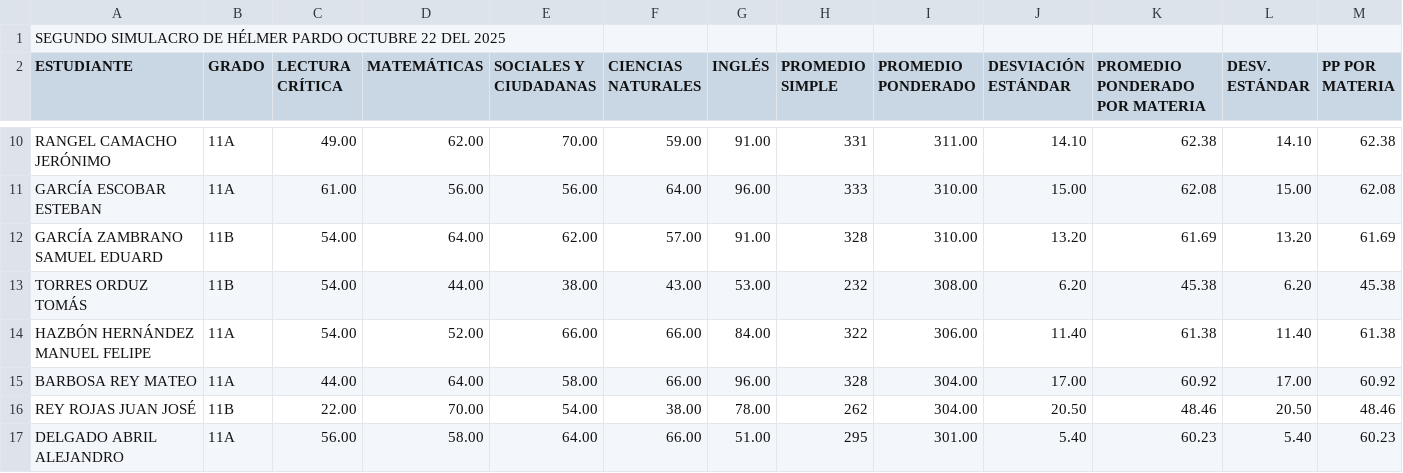
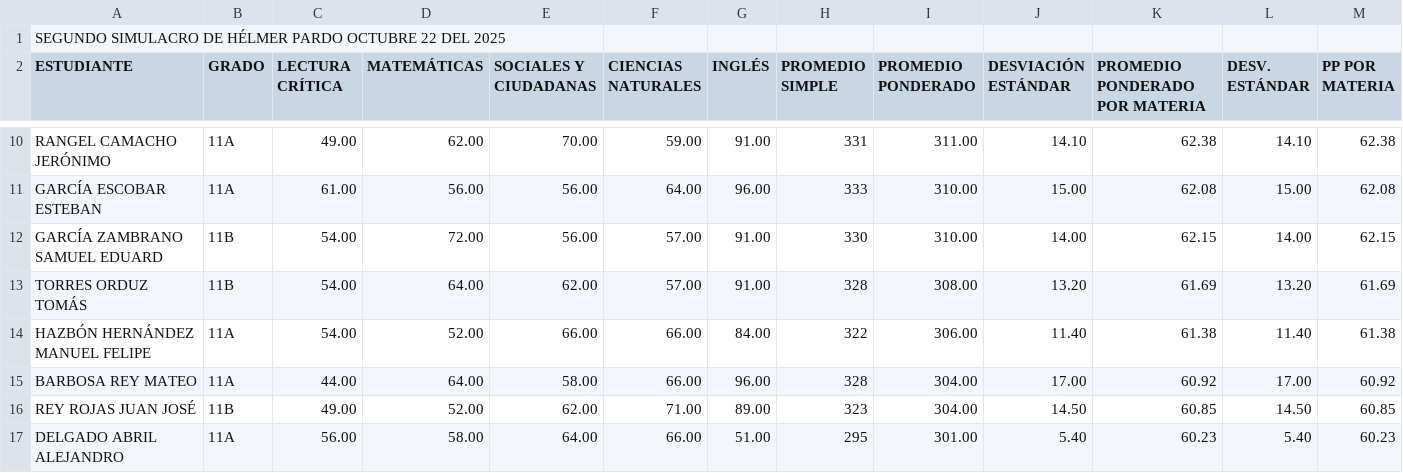
Before and after one commit to Juankserrano7/Simulacros_AGS, a CSV file: HELMER_PARDO2.csv, drawn as a sheet; only a part is shown, gaps mark what is left out; the diff covers the shown part only.

```diff
--- a/HELMER_PARDO2.csv
+++ b/HELMER_PARDO2.csv
@@ -11,7 +11,7 @@ RANGEL CAMACHO JERÓNIMO,11A,49.00,62.00,70.00,59.00,91.00,331,311.00,14.10,62.3
 GARCÍA ESCOBAR ESTEBAN,11A,61.00,56.00,56.00,64.00,96.00,333,310.00,15.00,62.08,15.00,62.08
-GARCÍA ZAMBRANO SAMUEL EDUARD,11B,54.00,64.00,62.00,57.00,91.00,328,310.00,13.20,61.69,13.20,61.69
-TORRES ORDUZ TOMÁS,11B,54.00,44.00,38.00,43.00,53.00,232,308.00,6.20,45.38,6.20,45.38
+GARCÍA ZAMBRANO SAMUEL EDUARD,11B,54.00,72.00,56.00,57.00,91.00,330,310.00,14.00,62.15,14.00,62.15
+TORRES ORDUZ TOMÁS,11B,54.00,64.00,62.00,57.00,91.00,328,308.00,13.20,61.69,13.20,61.69
 HAZBÓN HERNÁNDEZ MANUEL FELIPE,11A,54.00,52.00,66.00,66.00,84.00,322,306.00,11.40,61.38,11.40,61.38
 BARBOSA REY MATEO,11A,44.00,64.00,58.00,66.00,96.00,328,304.00,17.00,60.92,17.00,60.92
-REY ROJAS JUAN JOSÉ,11B,22.00,70.00,54.00,38.00,78.00,262,304.00,20.50,48.46,20.50,48.46
+REY ROJAS JUAN JOSÉ,11B,49.00,52.00,62.00,71.00,89.00,323,304.00,14.50,60.85,14.50,60.85
 DELGADO ABRIL ALEJANDRO,11A,56.00,58.00,64.00,66.00,51.00,295,301.00,5.40,60.23,5.40,60.23
```
Also changed, not shown: 120 edited cells elsewhere in this file.
